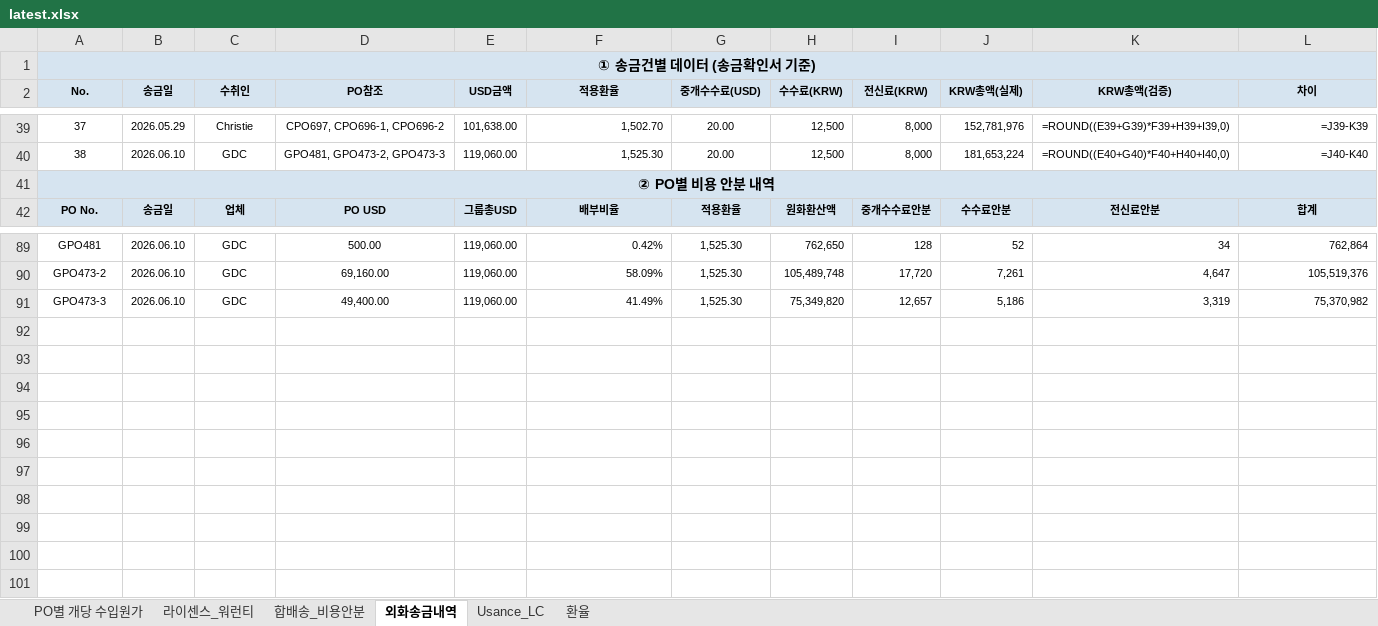
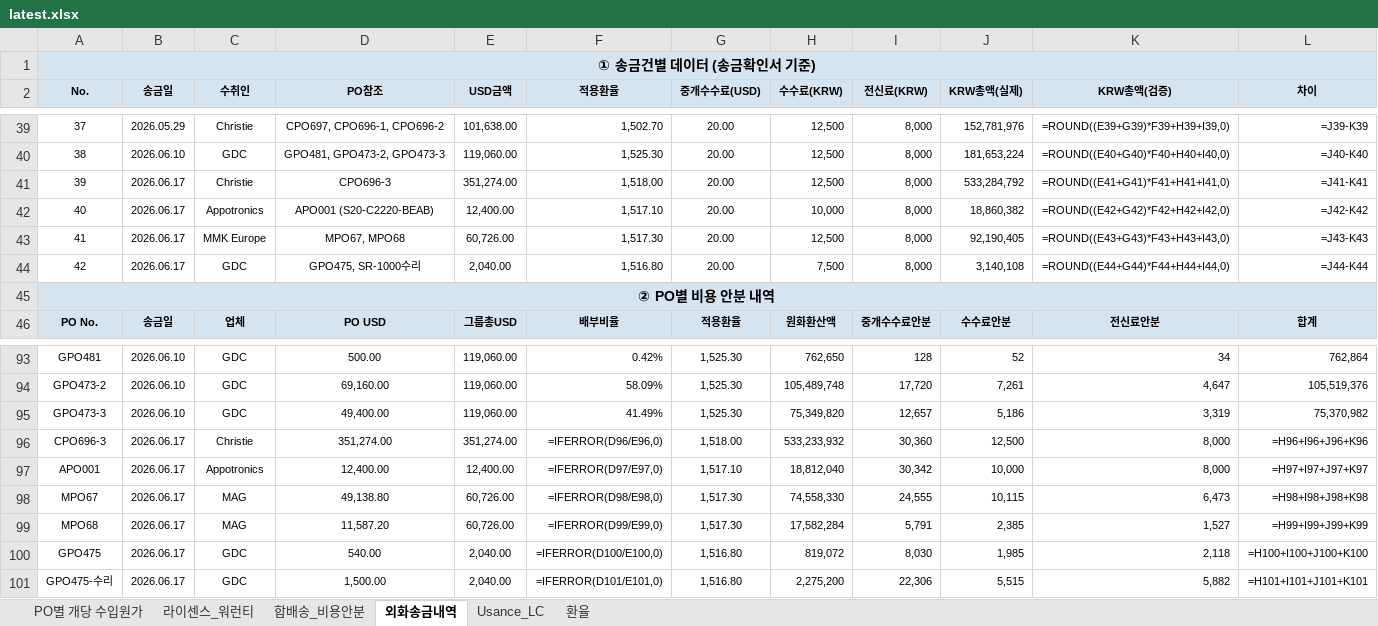
Before and after one commit to rnrfin/rnr-importcost, an Excel workbook: latest.xlsx, sheet 외화송금내역, drawn as a sheet; only a part is shown, gaps mark what is left out; values as stored, in another font and other column widths than the file's, no borders; formulas without a stored value are shown as written; the diff names each change by its address in the sheet, - before the commit and + after, or states it on an @@ line.

```diff
--- a/latest.xlsx (sheet 외화송금내역)
+++ b/latest.xlsx (sheet 외화송금내역)
+row 41: 39 | 2026.06.17 | Christie | CPO696-3 | 351,274.00 | 1,518.00 | 20.00 | 12,500 | 8,000 | 533,284,792 | =ROUND((E41+G41)*F41+H41+I41,0) | =J41-K41
+row 42: 40 | 2026.06.17 | Appotronics | APO001 (S20-C2220-BEAB) | 12,400.00 | 1,517.10 | 20.00 | 10,000 | 8,000 | 18,860,382 | =ROUND((E42+G42)*F42+H42+I42,0) | =J42-K42
+row 43: 41 | 2026.06.17 | MMK Europe | MPO67, MPO68 | 60,726.00 | 1,517.30 | 20.00 | 12,500 | 8,000 | 92,190,405 | =ROUND((E43+G43)*F43+H43+I43,0) | =J43-K43
+row 44: 42 | 2026.06.17 | GDC | GPO475, SR-1000수리 | 2,040.00 | 1,516.80 | 20.00 | 7,500 | 8,000 | 3,140,108 | =ROUND((E44+G44)*F44+H44+I44,0) | =J44-K44
+row 96: CPO696-3 | 2026.06.17 | Christie | 351,274.00 | 351,274.00 | =IFERROR(D96/E96,0) | 1,518.00 | 533,233,932 | 30,360 | 12,500 | 8,000 | =H96+I96+J96+K96
+row 97: APO001 | 2026.06.17 | Appotronics | 12,400.00 | 12,400.00 | =IFERROR(D97/E97,0) | 1,517.10 | 18,812,040 | 30,342 | 10,000 | 8,000 | =H97+I97+J97+K97
+row 98: MPO67 | 2026.06.17 | MAG | 49,138.80 | 60,726.00 | =IFERROR(D98/E98,0) | 1,517.30 | 74,558,330 | 24,555 | 10,115 | 6,473 | =H98+I98+J98+K98
+row 99: MPO68 | 2026.06.17 | MAG | 11,587.20 | 60,726.00 | =IFERROR(D99/E99,0) | 1,517.30 | 17,582,284 | 5,791 | 2,385 | 1,527 | =H99+I99+J99+K99
+row 100: GPO475 | 2026.06.17 | GDC | 540.00 | 2,040.00 | =IFERROR(D100/E100,0) | 1,516.80 | 819,072 | 8,030 | 1,985 | 2,118 | =H100+I100+J100+K100
+row 101: GPO475-수리 | 2026.06.17 | GDC | 1,500.00 | 2,040.00 | =IFERROR(D101/E101,0) | 1,516.80 | 2,275,200 | 22,306 | 5,515 | 5,882 | =H101+I101+J101+K101
```
Also changed, not shown: sheet PO별 개당 수입원가, sheet 합배송_비용안분, sheet 라이센스_워런티.
